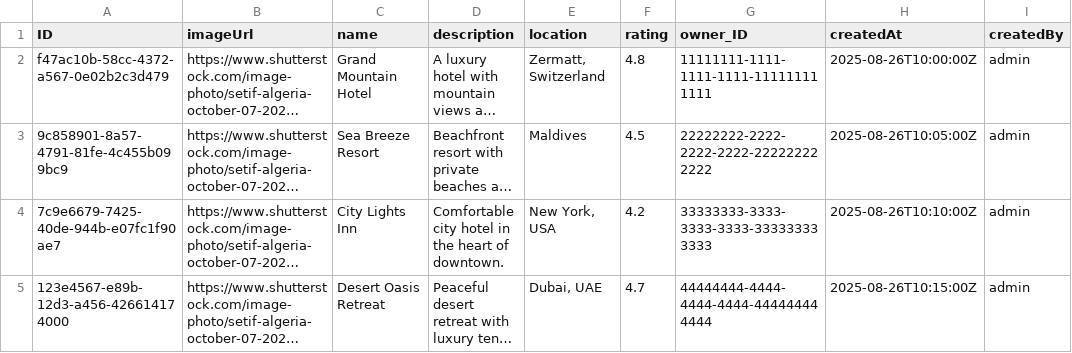
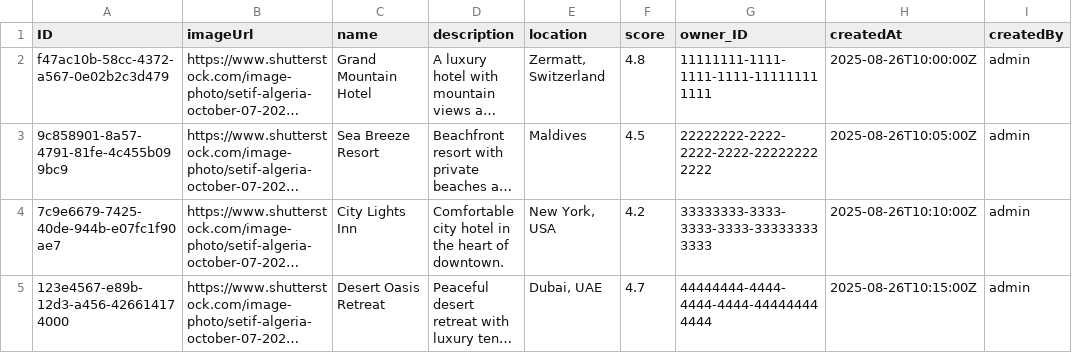
Before and after one commit to SousouBer/cap-final, a CSV file: db/data/sap.capire.hotelbooking-Hotels.csv, drawn as a sheet; only a part is shown; long unchanged cells end in …; the diff names each change by its address in the sheet, - before the commit and + after, or states it on an @@ line.

```diff
--- a/db/data/sap.capire.hotelbooking-Hotels.csv
+++ b/db/data/sap.capire.hotelbooking-Hotels.csv
-F1: rating
+F1: score
```
Also changed, not shown: 6 other files.
